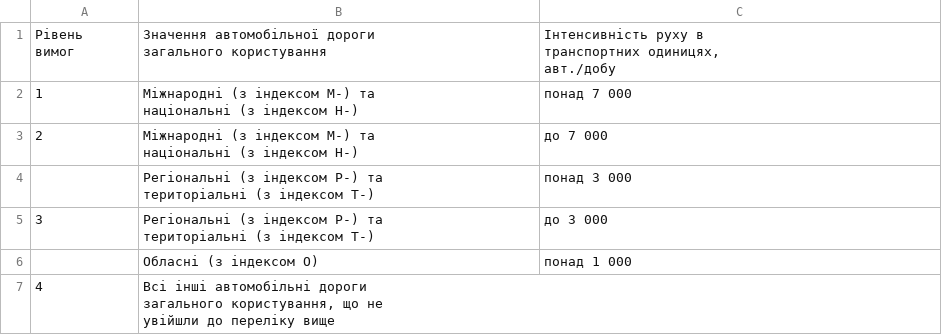
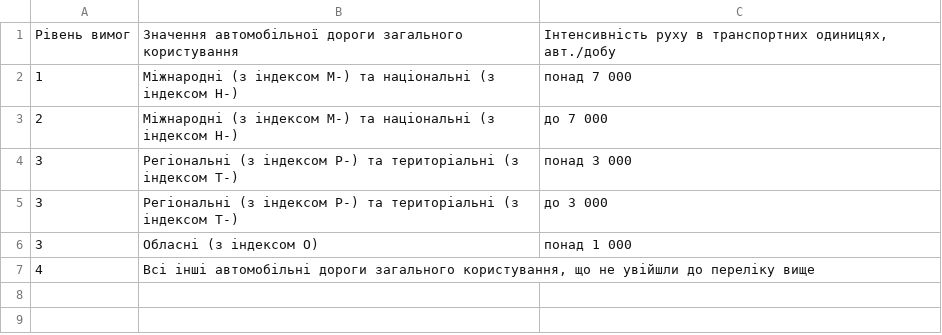
Before and after one commit to aquamaryne/science_work, a CSV file: flask/Book1.csv, drawn as a sheet.

```diff
--- a/flask/Book1.csv
+++ b/flask/Book1.csv
@@ -1,17 +1,7 @@
-"Рівень
-вимог";"Значення автомобільної дороги
-загального користування";"Інтенсивність руху в
-транспортних одиницях,
-авт./добу"
-1;"Міжнародні (з індексом М-) та
-національні (з індексом Н-)";понад 7 000
-2;"Міжнародні (з індексом М-) та
-національні (з індексом Н-)";до 7 000
-;"Регіональні (з індексом Р-) та
-територіальні (з індексом Т-)";понад 3 000
-3;"Регіональні (з індексом Р-) та
-територіальні (з індексом Т-)";до 3 000
-;Обласні (з індексом О) ;понад 1 000
-4;"Всі інші автомобільні дороги
-загального користування, що не
-увійшли до переліку вище";
+"Рівень вимог";"Значення автомобільної дороги загального користування";"Інтенсивність руху в транспортних одиницях, авт./добу"
+1;"Міжнародні (з індексом М-) та національні (з індексом Н-)";"понад 7 000"
+2;"Міжнародні (з індексом М-) та національні (з індексом Н-)";"до 7 000"
+3;"Регіональні (з індексом Р-) та територіальні (з індексом Т-)";"понад 3 000"
+3;"Регіональні (з індексом Р-) та територіальні (з індексом Т-)";"до 3 000"
+3;"Обласні (з індексом О)";"понад 1 000"
+4;"Всі інші автомобільні дороги загального користування, що не увійшли до переліку вище";""
```
Also changed, not shown: 4 other files.
